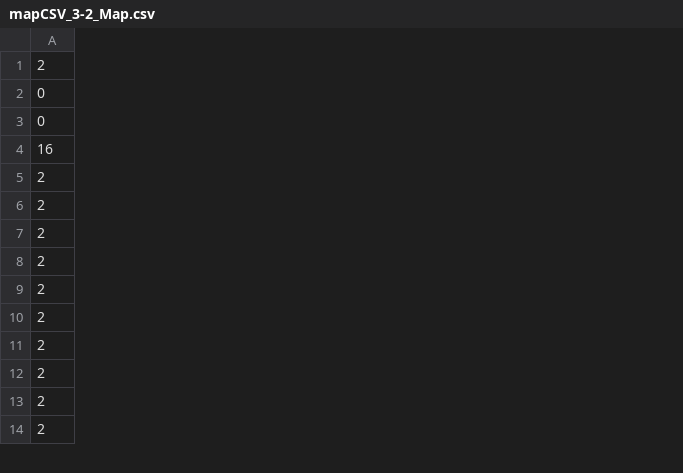
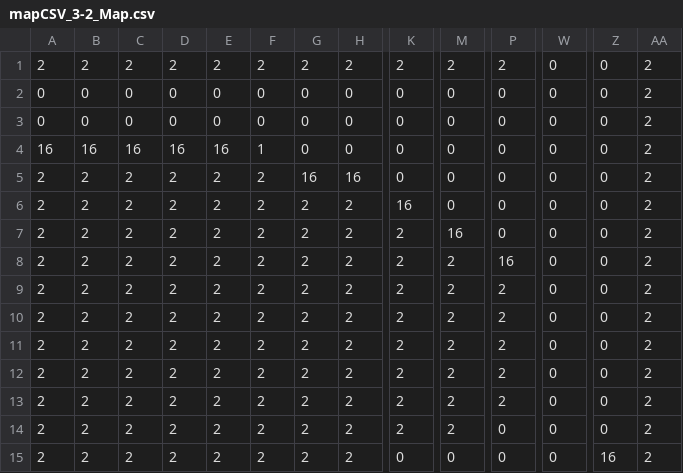
Before and after one commit to athern/chameleon-quest, a CSV file: Chameleon Quest/assets/mapCSV_3-2_Map.csv, drawn as a sheet; only a part is shown, gaps mark what is left out; addresses are those after the commit; rows hold the shown columns only; the diff covers the shown part only; the diff names each change by its address in the sheet, - before the commit and + after, or states it on an @@ line.

```diff
--- a/Chameleon Quest/assets/mapCSV_3-2_Map.csv
+++ b/Chameleon Quest/assets/mapCSV_3-2_Map.csv
+column B, rows 1-4: 2 | 0 | 0 | 16; rows 6-15: all 2
+column C, rows 1-4: 2 | 0 | 0 | 16; rows 6-15: all 2
+column D, rows 1-4: 2 | 0 | 0 | 16; rows 6-15: all 2
+column E, rows 1-4: 2 | 0 | 0 | 16; rows 6-15: all 2
+column F, rows 1-4: 2 | 0 | 0 | 1; rows 6-15: all 2
+column G, rows 1-4: 2 | 0 | 0 | 0; rows 6-15: all 2
+column H, rows 1-4: 2 | 0 | 0 | 0; rows 6-15: all 2
+column K, rows 1-4: 2 | 0 | 0 | 0; rows 6-15: 16 | 2 | 2 | 2 | 2 | 2 | 2 | 2 | 2 | 0
+column M, rows 1-4: 2 | 0 | 0 | 0; rows 6-15: 0 | 16 | 2 | 2 | 2 | 2 | 2 | 2 | 2 | 0
+column P, rows 1-4: 2 | 0 | 0 | 0; rows 6-15: 0 | 0 | 16 | 2 | 2 | 2 | 2 | 2 | 0 | 0
+column W, rows 1-4: all 0; rows 6-15: all 0
+column Z, rows 1-4: all 0; rows 6-15: 0 | 0 | 0 | 0 | 0 | 0 | 0 | 0 | 0 | 16
+column AA, rows 1-4: all 2; rows 6-15: all 2
+row 5: 2 | 2 | 2 | 2 | 2 | 2 | 16 | 16 | 0 | 0 | 0 | 0 | 0 | 2
```
Also changed, not shown: 1 removed row, 2 added columns and 52 edited cells elsewhere in this file, 3 other files.
